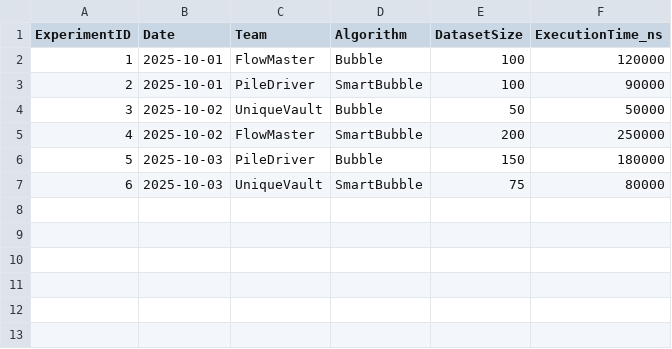
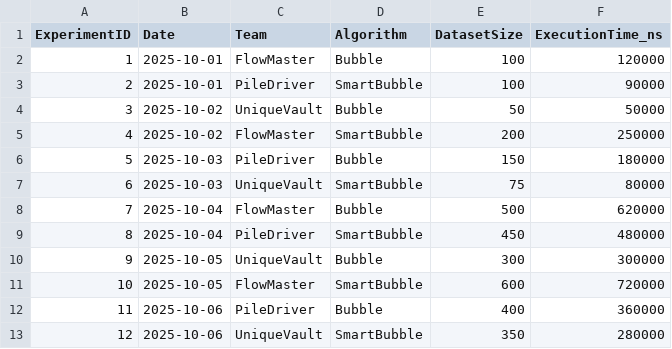
Before and after one commit to ViragSzabo/in-a-bubble-lab, a CSV file: datasets/bubble_experiments.csv, drawn as a sheet.

```diff
--- a/datasets/bubble_experiments.csv
+++ b/datasets/bubble_experiments.csv
@@ -7 +7,7 @@ ExperimentID,Date,Team,Algorithm,DatasetSize,ExecutionTime_ns
 6,2025-10-03,UniqueVault,SmartBubble,75,80000
+7,2025-10-04,FlowMaster,Bubble,500,620000
+8,2025-10-04,PileDriver,SmartBubble,450,480000
+9,2025-10-05,UniqueVault,Bubble,300,300000
+10,2025-10-05,FlowMaster,SmartBubble,600,720000
+11,2025-10-06,PileDriver,Bubble,400,360000
+12,2025-10-06,UniqueVault,SmartBubble,350,280000
```
Also changed, not shown: 3 other files.
